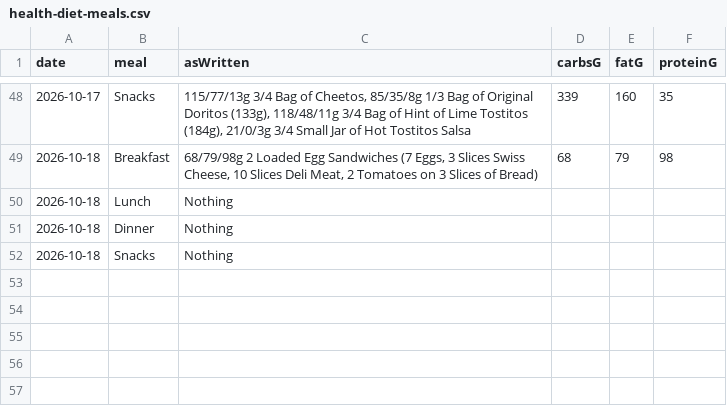
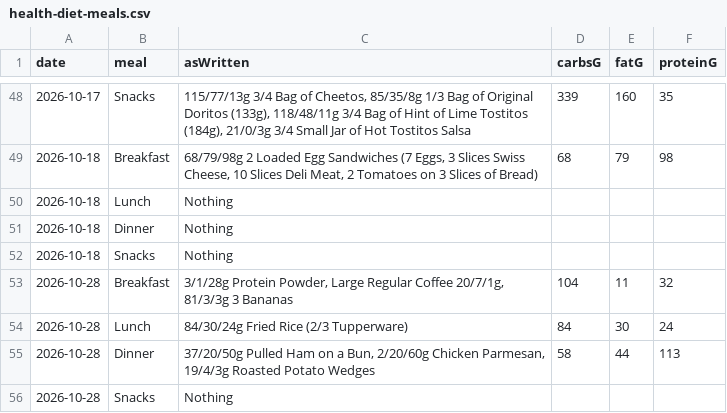
Before and after one commit to l2mcgrat/liammspandasprojects, a CSV file: assets/data/health-diet-meals.csv, drawn as a sheet; only a part is shown, gaps mark what is left out; the diff names each change by its address in the sheet, - before the commit and + after, or states it on an @@ line.

```diff
--- a/assets/data/health-diet-meals.csv
+++ b/assets/data/health-diet-meals.csv
+row 53: 2026-10-28 | Breakfast | 3/1/28g Protein Powder, Large Regular Coffee 20/7/1g, 81/3/3g 3 Bananas | 104 | 11 | 32
+row 54: 2026-10-28 | Lunch | 84/30/24g Fried Rice (2/3 Tupperware) | 84 | 30 | 24
+row 55: 2026-10-28 | Dinner | 37/20/50g Pulled Ham on a Bun, 2/20/60g Chicken Parmesan, 19/4/3g Roasted Potato Wedges | 58 | 44 | 113
+row 56: 2026-10-28 | Snacks | Nothing
```
Also changed, not shown: assets/data/athletics-weightlifting-progress.csv, assets/data/athletics-weightlifting-sets.csv, 29 other files.
